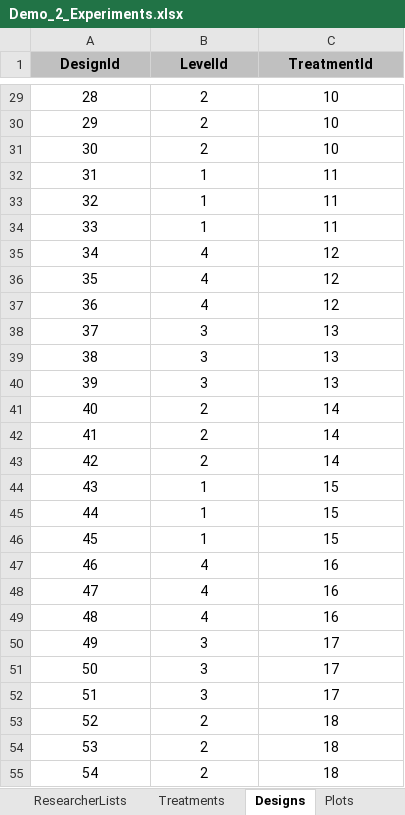
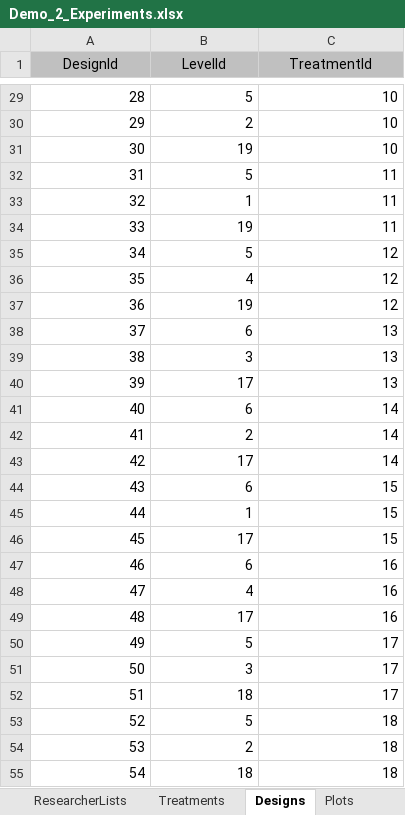
Before and after one commit to QAAFI/REMS2020, an Excel workbook: WindowsClient/Data/Demo_2_Experiments.xlsx, sheet Designs, drawn as a sheet; only a part is shown, gaps mark what is left out; values as stored, in another font and other column widths than the file's, no borders; the diff covers the shown part only; the diff names each change by its address in the sheet, - before the commit and + after, or states it on an @@ line.

Commit message:
fixed treatment->design->levelId relationships
Updated Factors, Levels, Designs, Treatments tables

```diff
--- a/WindowsClient/Data/Demo_2_Experiments.xlsx (sheet Designs)
+++ b/WindowsClient/Data/Demo_2_Experiments.xlsx (sheet Designs)
-A1:C1 bold: on
+A1:C1 bold: off
-A29:C55 alignment: center
+A29:C55 alignment: right
-B29 (LevelId): 2
+B29 (LevelId): 5
-B31 (LevelId): 2
+B31 (LevelId): 19
-B32 (LevelId): 1
+B32 (LevelId): 5
-B34 (LevelId): 1
+B34 (LevelId): 19
-B35 (LevelId): 4
+B35 (LevelId): 5
-B37 (LevelId): 4
+B37 (LevelId): 19
-B38 (LevelId): 3
+B38 (LevelId): 6
-B40 (LevelId): 3
+B40 (LevelId): 17
-B41 (LevelId): 2
+B41 (LevelId): 6
-B43 (LevelId): 2
+B43 (LevelId): 17
-B44 (LevelId): 1
+B44 (LevelId): 6
-B46 (LevelId): 1
+B46 (LevelId): 17
-B47 (LevelId): 4
+B47 (LevelId): 6
-B49 (LevelId): 4
+B49 (LevelId): 17
-B50 (LevelId): 3
+B50 (LevelId): 5
-B52 (LevelId): 3
+B52 (LevelId): 18
-B53 (LevelId): 2
+B53 (LevelId): 5
-B55 (LevelId): 2
+B55 (LevelId): 18
```
Also changed, not shown: 30 edited cells and cell formats elsewhere in this sheet, sheet Levels, sheet Sowings.
